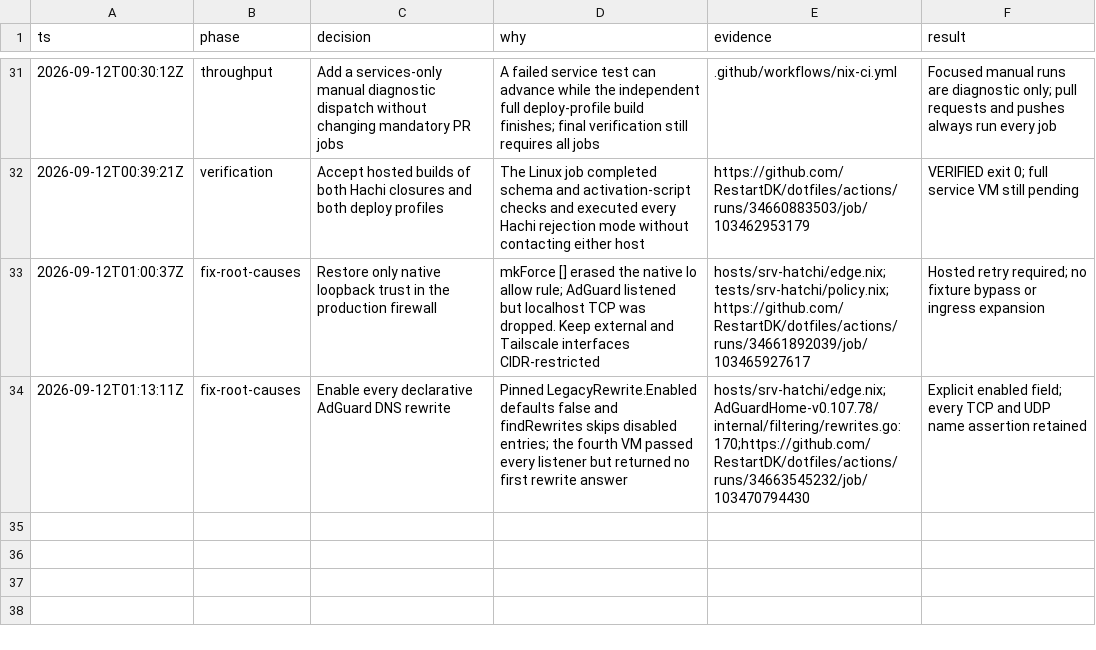
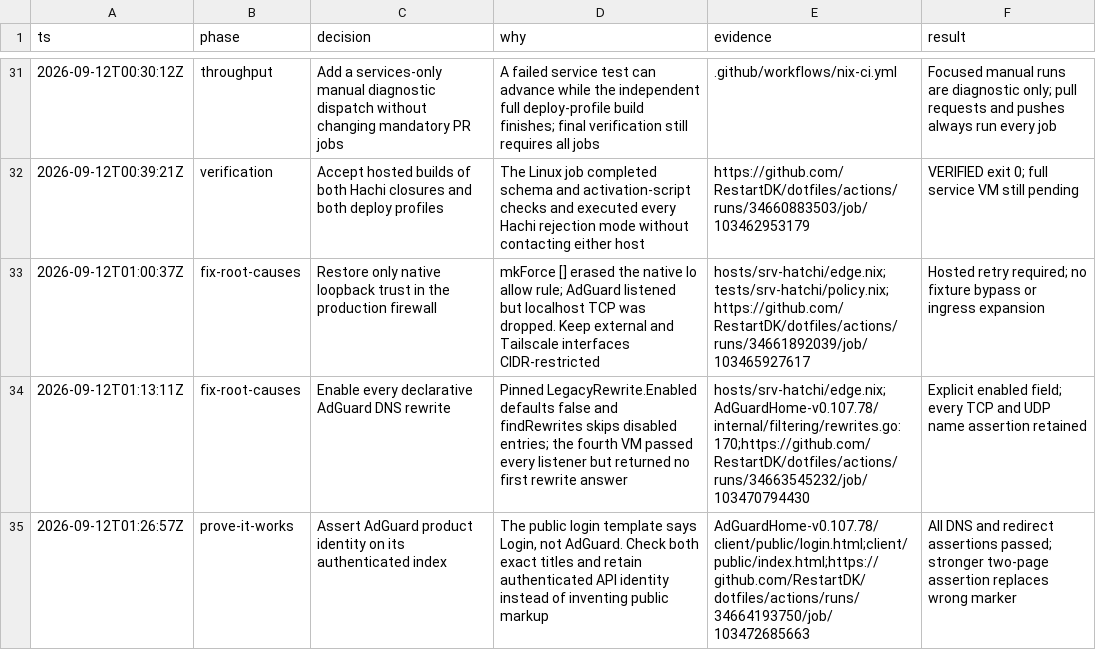
Before and after one commit to RestartDK/dotfiles, a TSV file: docs/srv-hatchi/decisions.tsv, drawn as a sheet; only a part is shown, gaps mark what is left out.

```diff
--- a/docs/srv-hatchi/decisions.tsv
+++ b/docs/srv-hatchi/decisions.tsv
@@ -34 +34,2 @@ ts	phase	decision	why	evidence	result
 2026-09-12T01:13:11Z	fix-root-causes	Enable every declarative AdGuard DNS rewrite	Pinned LegacyRewrite.Enabled defaults false and findRewrites skips disabled entries; the fourth VM passed every listener but returned no first rewrite answer	hosts/srv-hatchi/edge.nix;AdGuardHome-v0.107.78/internal/filtering/rewrites.go:170;https://github.com/RestartDK/dotfiles/actions/runs/34663545232/job/103470794430	Explicit enabled field; every TCP and UDP name assertion retained
+2026-09-12T01:26:57Z	prove-it-works	Assert AdGuard product identity on its authenticated index	The public login template says Login, not AdGuard. Check both exact titles and retain authenticated API identity instead of inventing public markup	AdGuardHome-v0.107.78/client/public/login.html;client/public/index.html;https://github.com/RestartDK/dotfiles/actions/runs/34664193750/job/103472685663	All DNS and redirect assertions passed; stronger two-page assertion replaces wrong marker
```
Also changed, not shown: docs/srv-hatchi/commands.tsv, 2 other files.
